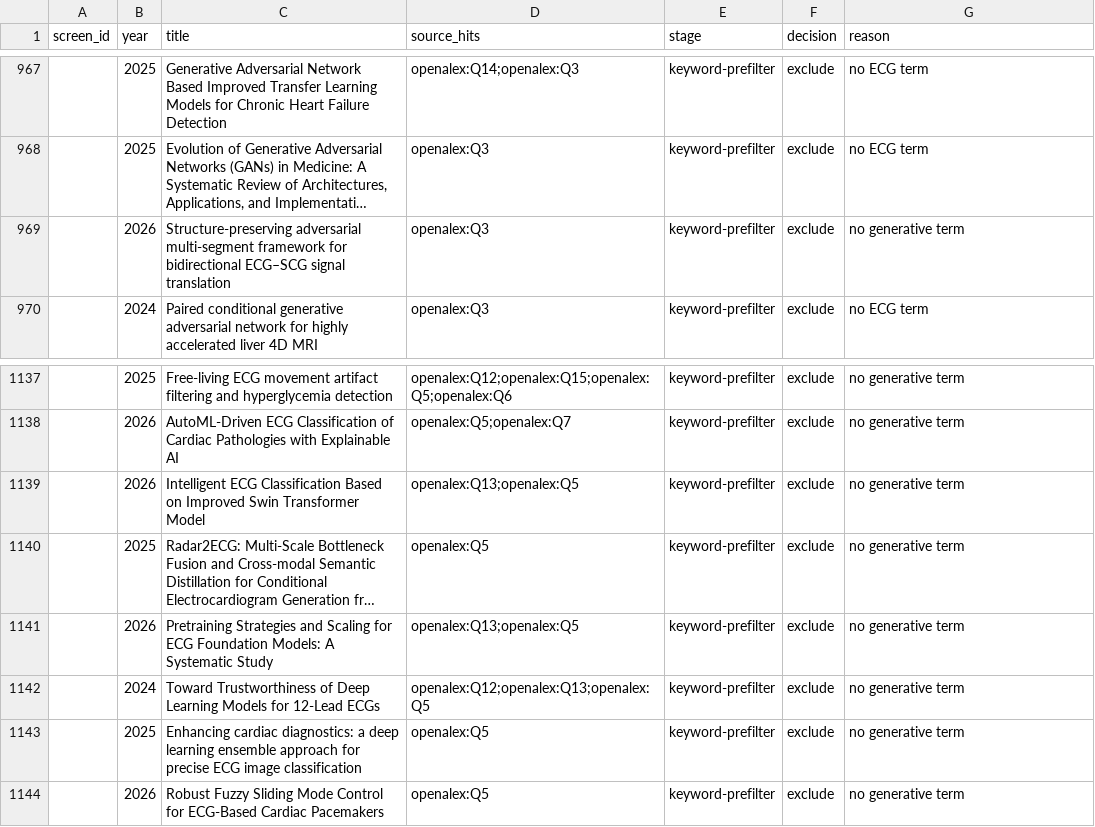
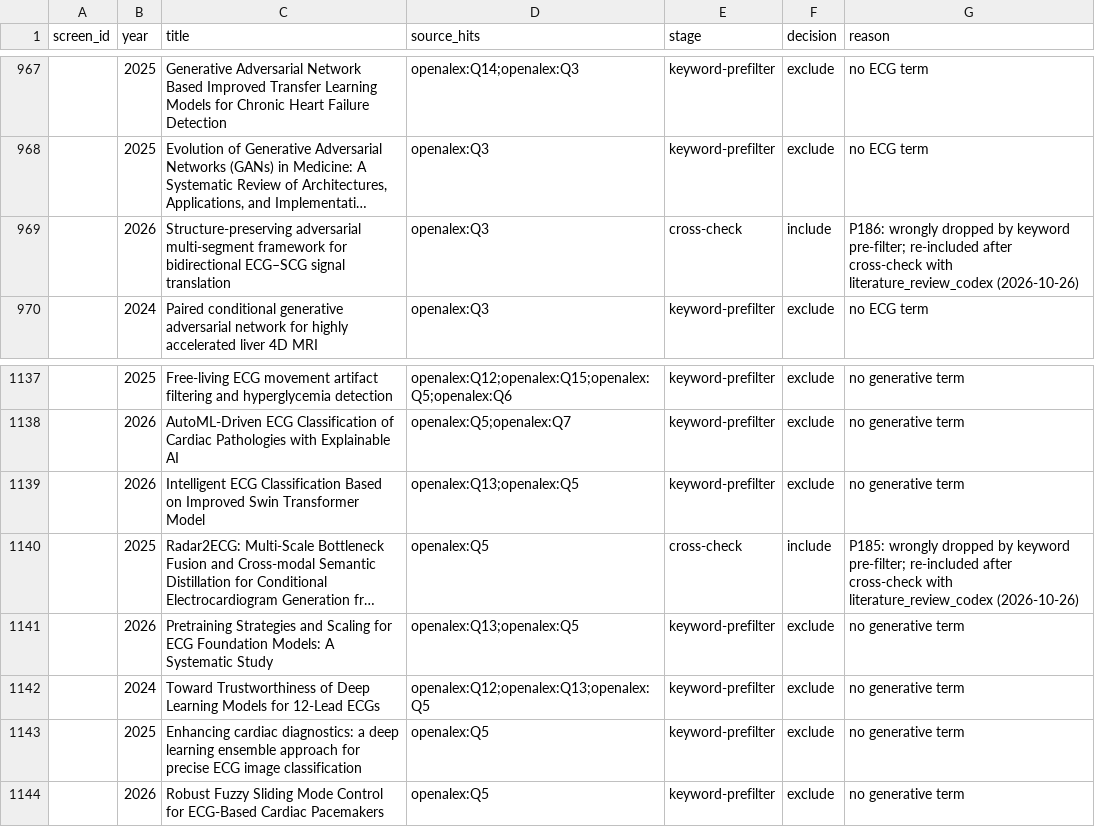
Before and after one commit to vlbthambawita/ECGEN-Eval, a CSV file: literature_review_claude/screening.csv, drawn as a sheet; only a part is shown, gaps mark what is left out; long unchanged cells end in …; the diff covers the shown part only; the diff names each change by its address in the sheet, - before the commit and + after, or states it on an @@ line.

```diff
--- a/literature_review_claude/screening.csv
+++ b/literature_review_claude/screening.csv
-E969 (stage): keyword-prefilter
+E969 (stage): cross-check
-F969 (decision): exclude
+F969 (decision): include
-G969 (reason): no generative term
+G969 (reason): P186: wrongly dropped by keyword pre-filter; re-included after cross-check with literature_review_codex (2026-10-26)
-E1140 (stage): keyword-prefilter
+E1140 (stage): cross-check
-F1140 (decision): exclude
+F1140 (decision): include
-G1140 (reason): no generative term
+G1140 (reason): P185: wrongly dropped by keyword pre-filter; re-included after cross-check with literature_review_codex (2026-10-26)
```
Also changed, not shown: 1 added row and 15 edited cells elsewhere in this file, 16 other files.
